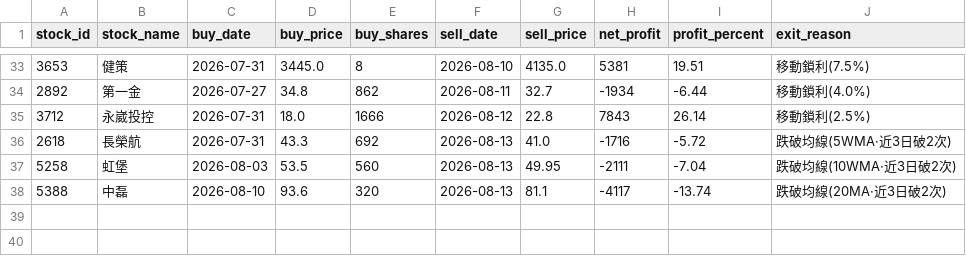
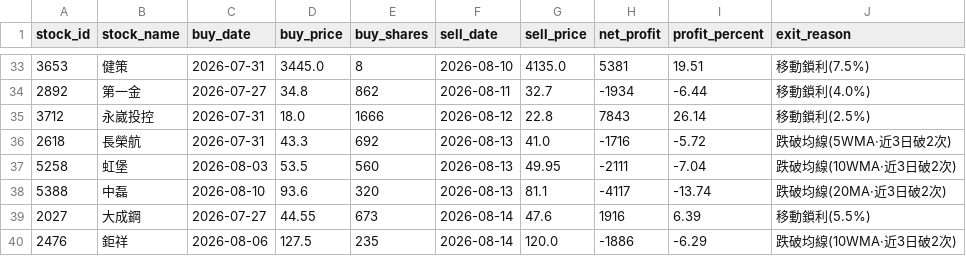
Before and after one commit to chunyulaie/my-dolphin-radar, a CSV file: dolphin_history_ledger.csv, drawn as a sheet; only a part is shown, gaps mark what is left out.

```diff
--- a/dolphin_history_ledger.csv
+++ b/dolphin_history_ledger.csv
@@ -38 +38,3 @@
 5388,中磊,2026-08-10,93.6,320,2026-08-13,81.1,-4117,-13.74,跌破均線(20MA·近3日破2次)
+2027,大成鋼,2026-07-27,44.55,673,2026-08-14,47.6,1916,6.39,移動鎖利(5.5%)
+2476,鉅祥,2026-08-06,127.5,235,2026-08-14,120.0,-1886,-6.29,跌破均線(10WMA·近3日破2次)
```
Also changed, not shown: dolphin_optimizer_details.csv, dolphin_portfolio.csv, 2 other files.
